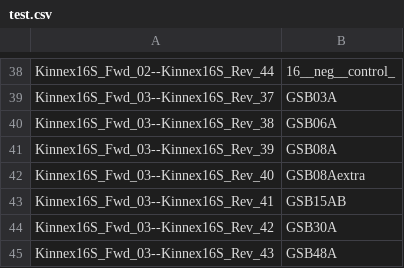
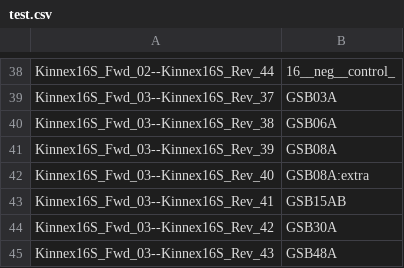
Before and after one commit to Nucleomics-VIB/admin-tools, a CSV file: pacbio_samplesheet_validator/test.csv, drawn as a sheet; only a part is shown, gaps mark what is left out.

Commit message:
Update test.csv

```diff
--- a/pacbio_samplesheet_validator/test.csv
+++ b/pacbio_samplesheet_validator/test.csv
@@ -41,3 +41,3 @@ Kinnex16S_Fwd_03--Kinnex16S_Rev_38,GSB06A
 Kinnex16S_Fwd_03--Kinnex16S_Rev_39,GSB08A
-Kinnex16S_Fwd_03--Kinnex16S_Rev_40,GSB08Aextra
+Kinnex16S_Fwd_03--Kinnex16S_Rev_40,GSB08A:extra
 Kinnex16S_Fwd_03--Kinnex16S_Rev_41,GSB15AB
```
